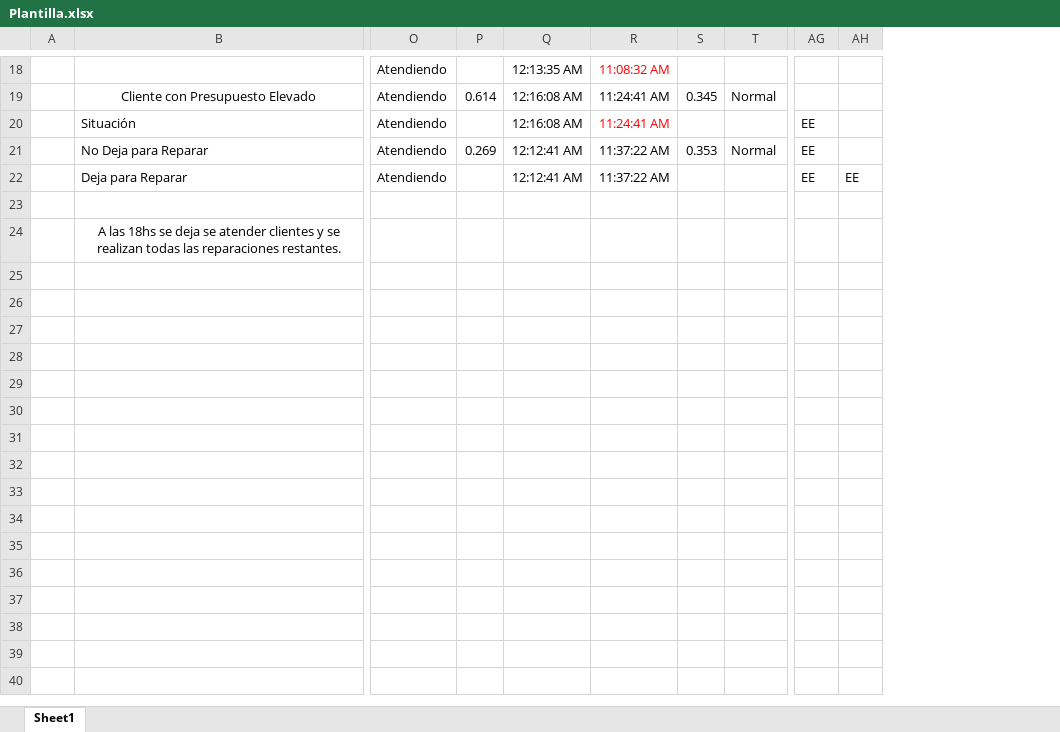
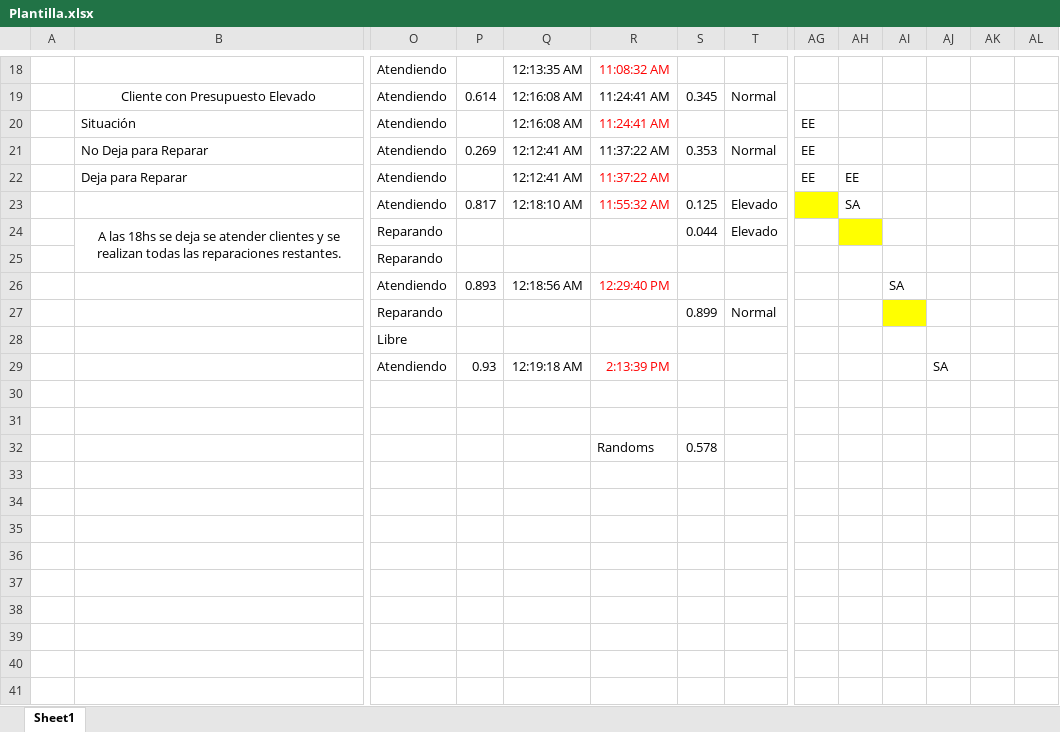
Before and after one commit to Junior-Fley/Tp4-Simulacion-G5, an Excel workbook: 1er Entrega/Plantilla.xlsx, sheet Sheet1, drawn as a sheet; only a part is shown, gaps mark what is left out; values as stored, in another font and other column widths than the file's, no borders; removed rows and columns are numbered as before the commit, all else as after; rows hold the shown columns only; the diff covers the shown part only; the diff names each change by its address in the sheet, - before the commit and + after, or states it on an @@ line.

```diff
--- a/1er Entrega/Plantilla.xlsx (sheet Sheet1)
+++ b/1er Entrega/Plantilla.xlsx (sheet Sheet1)
+column AI, empty
+column AJ, empty
+column AK, empty
+column AL, empty
-R22 text colour: black
+R22 text colour: #FF0000
-row 23: (empty)
+row 23:  |  | Atendiendo | 0.817 | 12:18:10 AM | 11:55:32 AM | 0.125 | Elevado |  | SA
-AG23 fill: none
+AG23 fill: #FFFF00
-row 24:  | A las 18hs se deja se atender clientes y se realizan todas las reparaciones restantes.
+row 24:  | A las 18hs se deja se atender clientes y se realizan todas las reparaciones restantes. | Reparando |  |  |  | 0.044 | Elevado
+row 25:  |  | Reparando
+row 26:  |  | Atendiendo | 0.893 | 12:18:56 AM | 12:29:40 PM |  |  |  |  | SA
+row 27:  |  | Reparando |  |  |  | 0.899 | Normal
+row 28:  |  | Libre
+row 29:  |  | Atendiendo | 0.93 | 12:19:18 AM | 2:13:39 PM |  |  |  |  |  | SA
+row 30: (empty)
+row 31: (empty)
+row 32:  |  |  |  |  | Randoms | 0.578
+row 33: (empty)
+row 34: (empty)
+row 35: (empty)
+row 36: (empty)
+row 37: (empty)
+row 38: (empty)
+row 39: (empty)
+row 40: (empty)
+row 41: (empty)
```
Also changed, not shown: 11 added rows and 2 edited cells elsewhere in this sheet, formulas that keep their value, 1 other file.
